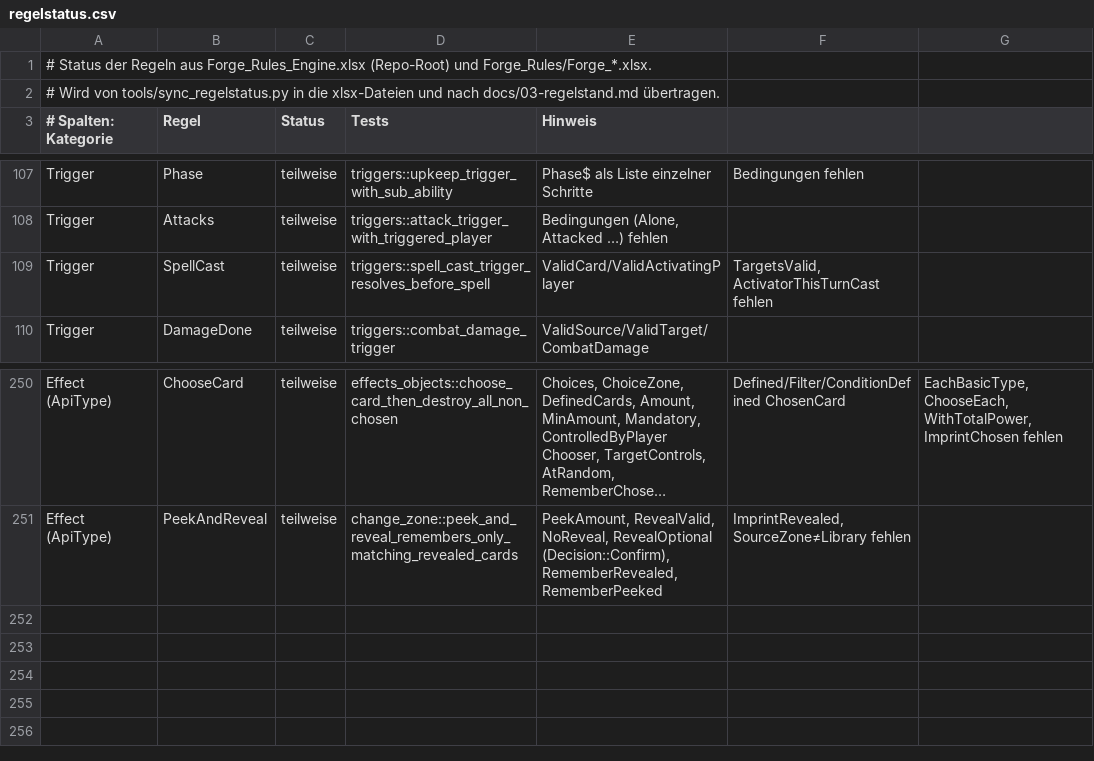
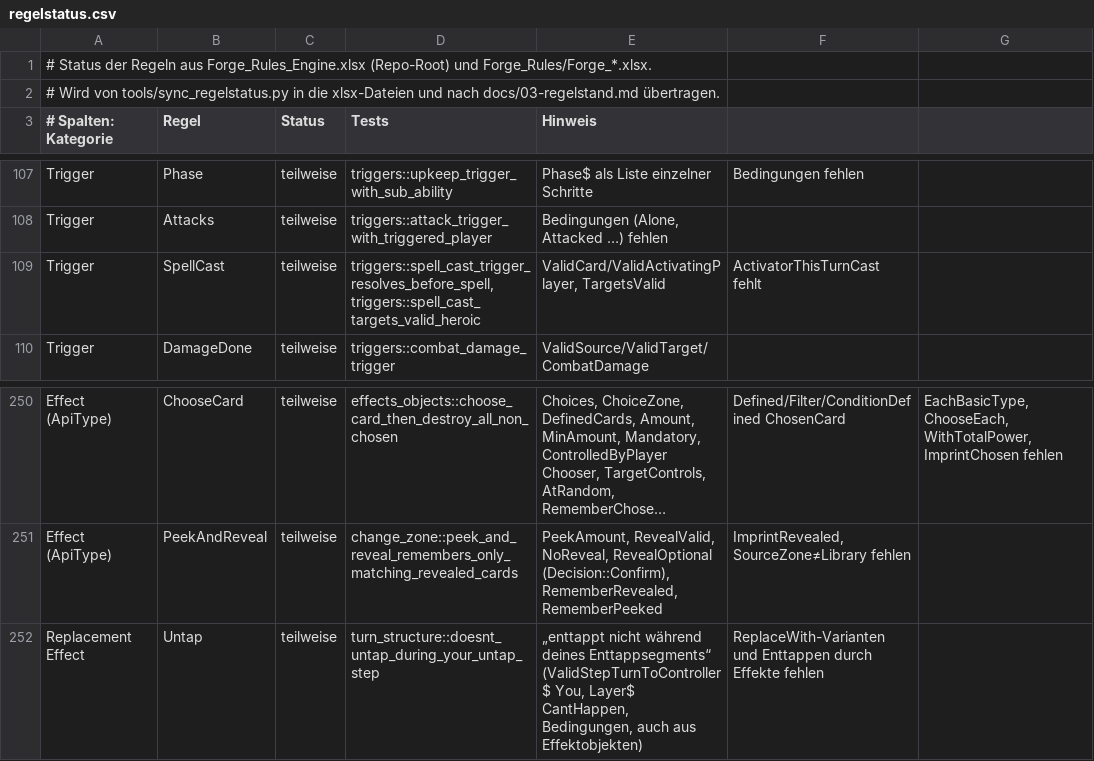
Before and after one commit to wowseer/forge-rules-rs, a CSV file: tools/regelstatus.csv, drawn as a sheet; only a part is shown, gaps mark what is left out; long unchanged cells end in …; the diff names each change by its address in the sheet, - before the commit and + after, or states it on an @@ line.

```diff
--- a/tools/regelstatus.csv
+++ b/tools/regelstatus.csv
-D109 (Tests): triggers::spell_cast_trigger_resolves_before_spell
+D109 (Tests): triggers::spell_cast_trigger_resolves_before_spell, triggers::spell_cast_targets_valid_heroic
-E109 (Hinweis): ValidCard/ValidActivatingPlayer
+E109 (Hinweis): ValidCard/ValidActivatingPlayer, TargetsValid
-F109: TargetsValid, ActivatorThisTurnCast fehlen
+F109: ActivatorThisTurnCast fehlt
+row 252: Replacement Effect | Untap | teilweise | turn_structure::doesnt_untap_during_your_untap_step | „enttappt nicht während deines Enttappsegments“ (ValidStepTurnToController$ You, Layer$ CantHappen, Bedingungen, auch aus Effektobjekten) | ReplaceWith-Varianten und Enttappen durch Effekte fehlen
```
Also changed, not shown: 12 other files.
